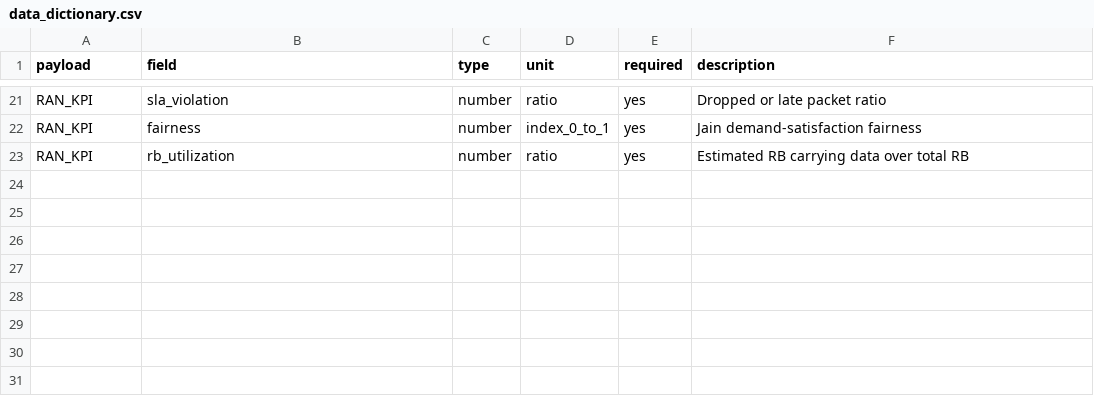
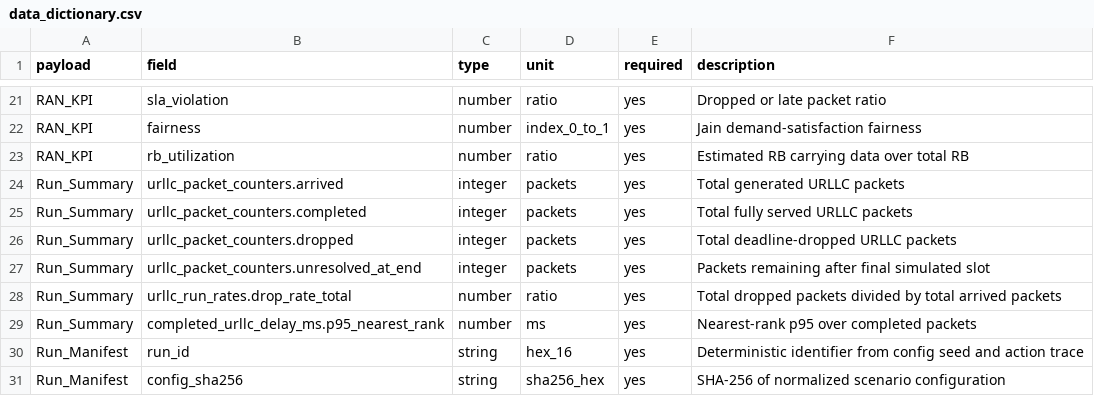
Before and after one commit to hynGithub062004/NSL, a CSV file: contracts/data_dictionary.csv, drawn as a sheet; only a part is shown, gaps mark what is left out; the diff names each change by its address in the sheet, - before the commit and + after, or states it on an @@ line.

```diff
--- a/contracts/data_dictionary.csv
+++ b/contracts/data_dictionary.csv
+row 24: Run_Summary | urllc_packet_counters.arrived | integer | packets | yes | Total generated URLLC packets
+row 25: Run_Summary | urllc_packet_counters.completed | integer | packets | yes | Total fully served URLLC packets
+row 26: Run_Summary | urllc_packet_counters.dropped | integer | packets | yes | Total deadline-dropped URLLC packets
+row 27: Run_Summary | urllc_packet_counters.unresolved_at_end | integer | packets | yes | Packets remaining after final simulated slot
+row 28: Run_Summary | urllc_run_rates.drop_rate_total | number | ratio | yes | Total dropped packets divided by total arrived packets
+row 29: Run_Summary | completed_urllc_delay_ms.p95_nearest_rank | number | ms | yes | Nearest-rank p95 over completed packets
+row 30: Run_Manifest | run_id | string | hex_16 | yes | Deterministic identifier from config seed and action trace
+row 31: Run_Manifest | config_sha256 | string | sha256_hex | yes | SHA-256 of normalized scenario configuration
```
Also changed, not shown: 17 other files.
